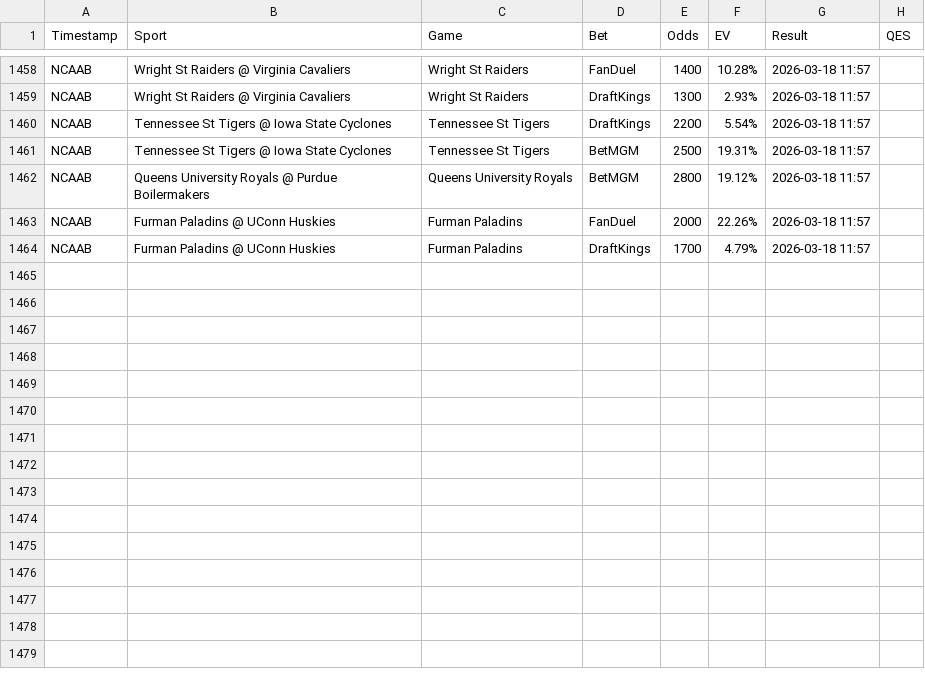
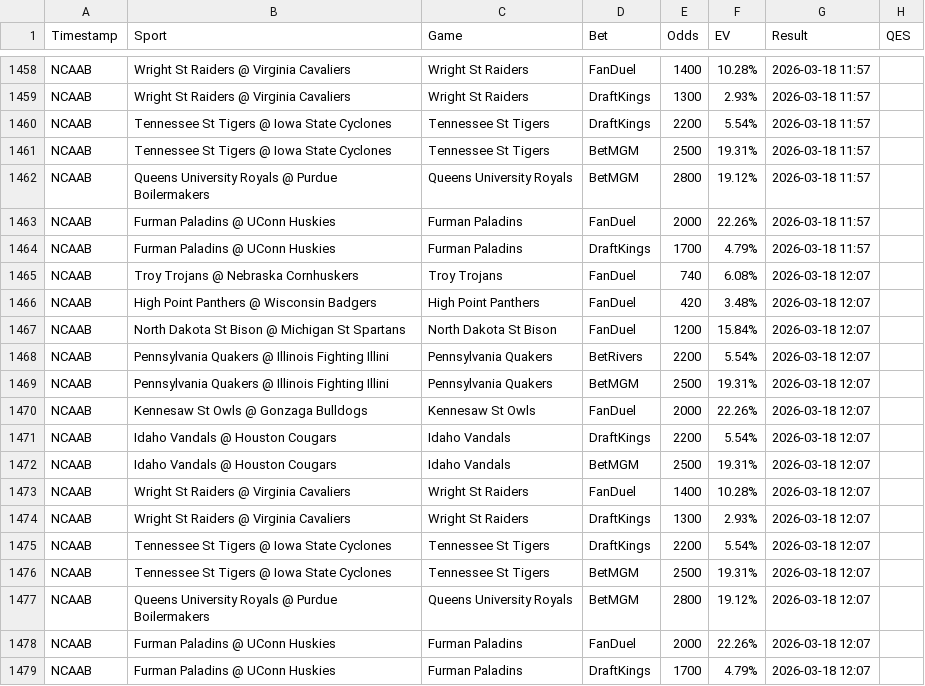
Before and after one commit to Hgully/quant-syndicate, a CSV file: ev_log.csv, drawn as a sheet; only a part is shown, gaps mark what is left out.

```diff
--- a/ev_log.csv
+++ b/ev_log.csv
@@ -1464 +1464,16 @@ NCAAB,Furman Paladins @ UConn Huskies,Furman Paladins,FanDuel,2000,22.26%,2026-0
 NCAAB,Furman Paladins @ UConn Huskies,Furman Paladins,DraftKings,1700,4.79%,2026-03-18 11:57
+NCAAB,Troy Trojans @ Nebraska Cornhuskers,Troy Trojans,FanDuel,740,6.08%,2026-03-18 12:07
+NCAAB,High Point Panthers @ Wisconsin Badgers,High Point Panthers,FanDuel,420,3.48%,2026-03-18 12:07
+NCAAB,North Dakota St Bison @ Michigan St Spartans,North Dakota St Bison,FanDuel,1200,15.84%,2026-03-18 12:07
+NCAAB,Pennsylvania Quakers @ Illinois Fighting Illini,Pennsylvania Quakers,BetRivers,2200,5.54%,2026-03-18 12:07
+NCAAB,Pennsylvania Quakers @ Illinois Fighting Illini,Pennsylvania Quakers,BetMGM,2500,19.31%,2026-03-18 12:07
+NCAAB,Kennesaw St Owls @ Gonzaga Bulldogs,Kennesaw St Owls,FanDuel,2000,22.26%,2026-03-18 12:07
+NCAAB,Idaho Vandals @ Houston Cougars,Idaho Vandals,DraftKings,2200,5.54%,2026-03-18 12:07
+NCAAB,Idaho Vandals @ Houston Cougars,Idaho Vandals,BetMGM,2500,19.31%,2026-03-18 12:07
+NCAAB,Wright St Raiders @ Virginia Cavaliers,Wright St Raiders,FanDuel,1400,10.28%,2026-03-18 12:07
+NCAAB,Wright St Raiders @ Virginia Cavaliers,Wright St Raiders,DraftKings,1300,2.93%,2026-03-18 12:07
+NCAAB,Tennessee St Tigers @ Iowa State Cyclones,Tennessee St Tigers,DraftKings,2200,5.54%,2026-03-18 12:07
+NCAAB,Tennessee St Tigers @ Iowa State Cyclones,Tennessee St Tigers,BetMGM,2500,19.31%,2026-03-18 12:07
+NCAAB,Queens University Royals @ Purdue Boilermakers,Queens University Royals,BetMGM,2800,19.12%,2026-03-18 12:07
+NCAAB,Furman Paladins @ UConn Huskies,Furman Paladins,FanDuel,2000,22.26%,2026-03-18 12:07
+NCAAB,Furman Paladins @ UConn Huskies,Furman Paladins,DraftKings,1700,4.79%,2026-03-18 12:07
```
